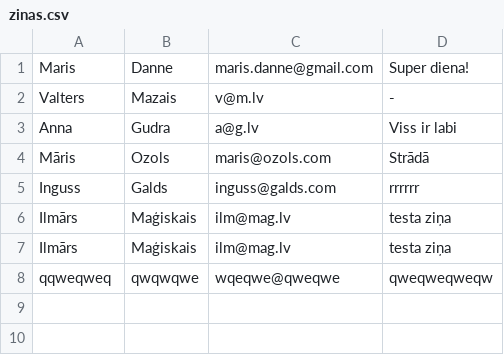
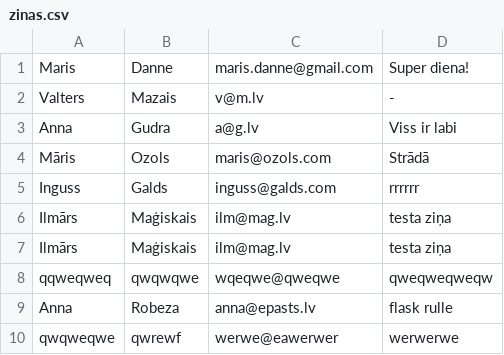
Before and after one commit to jk-web-admin-0722/flask_intro_md, a CSV file: zinas.csv, drawn as a sheet; the diff names each change by its address in the sheet, - before the commit and + after, or states it on an @@ line.

```diff
--- a/zinas.csv
+++ b/zinas.csv
+row 9: Anna | Robeza | anna@epasts.lv | flask rulle
+row 10: qwqweqwe | qwrewf | werwe@eawerwer | werwerwe
```
Also changed, not shown: 3 other files.
